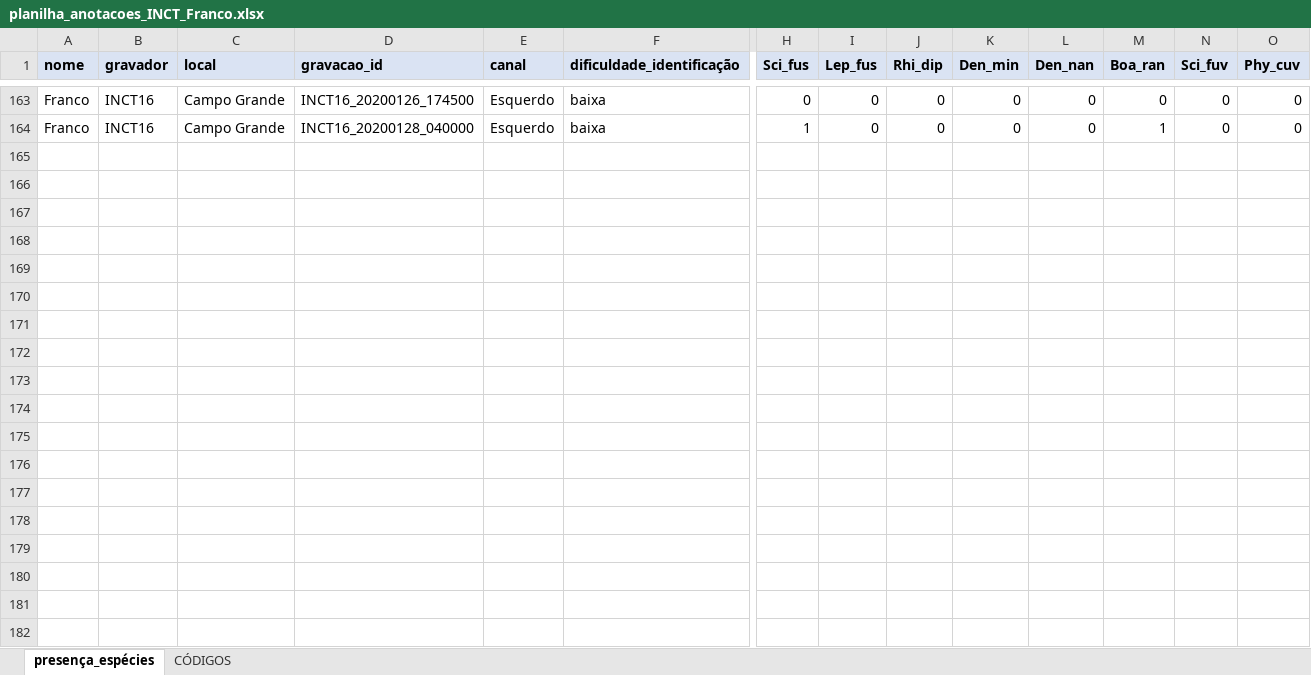
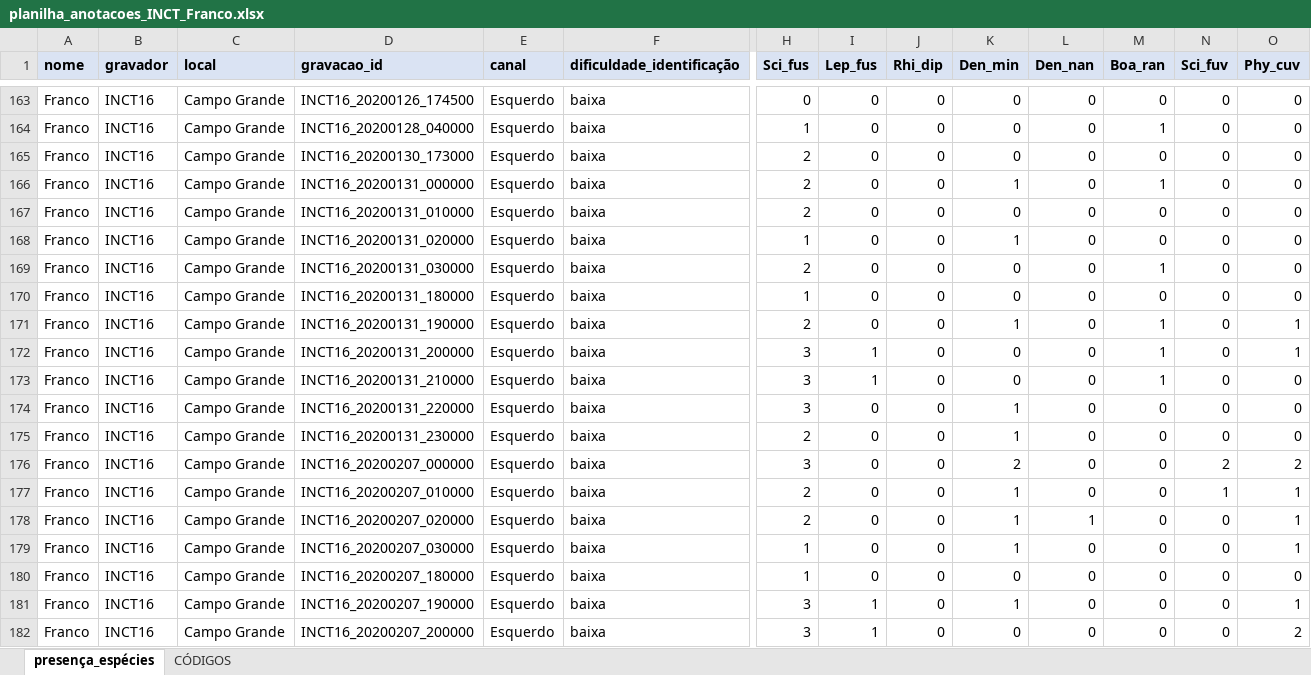
Before and after one commit to juansulloa/fnjv_annotations, an Excel workbook: presence_absence/Franco/planilha_anotacoes_INCT_Franco.xlsx, sheet presença_espécies, drawn as a sheet; only a part is shown, gaps mark what is left out; values as stored, in another font and other column widths than the file's, no borders; rows hold the shown columns only; the diff covers the shown part only; the diff names each change by its address in the sheet, - before the commit and + after, or states it on an @@ line.

Commit message:
Update planilha_anotacoes_INCT_Franco.xlsx

```diff
--- a/presence_absence/Franco/planilha_anotacoes_INCT_Franco.xlsx (sheet presença_espécies)
+++ b/presence_absence/Franco/planilha_anotacoes_INCT_Franco.xlsx (sheet presença_espécies)
+row 165: Franco | INCT16 | Campo Grande | INCT16_20200130_173000 | Esquerdo | baixa | 2 | 0 | 0 | 0 | 0 | 0 | 0 | 0
+row 166: Franco | INCT16 | Campo Grande | INCT16_20200131_000000 | Esquerdo | baixa | 2 | 0 | 0 | 1 | 0 | 1 | 0 | 0
+row 167: Franco | INCT16 | Campo Grande | INCT16_20200131_010000 | Esquerdo | baixa | 2 | 0 | 0 | 0 | 0 | 0 | 0 | 0
+row 168: Franco | INCT16 | Campo Grande | INCT16_20200131_020000 | Esquerdo | baixa | 1 | 0 | 0 | 1 | 0 | 0 | 0 | 0
+row 169: Franco | INCT16 | Campo Grande | INCT16_20200131_030000 | Esquerdo | baixa | 2 | 0 | 0 | 0 | 0 | 1 | 0 | 0
+row 170: Franco | INCT16 | Campo Grande | INCT16_20200131_180000 | Esquerdo | baixa | 1 | 0 | 0 | 0 | 0 | 0 | 0 | 0
+row 171: Franco | INCT16 | Campo Grande | INCT16_20200131_190000 | Esquerdo | baixa | 2 | 0 | 0 | 1 | 0 | 1 | 0 | 1
+row 172: Franco | INCT16 | Campo Grande | INCT16_20200131_200000 | Esquerdo | baixa | 3 | 1 | 0 | 0 | 0 | 1 | 0 | 1
+row 173: Franco | INCT16 | Campo Grande | INCT16_20200131_210000 | Esquerdo | baixa | 3 | 1 | 0 | 0 | 0 | 1 | 0 | 0
+row 174: Franco | INCT16 | Campo Grande | INCT16_20200131_220000 | Esquerdo | baixa | 3 | 0 | 0 | 1 | 0 | 0 | 0 | 0
+row 175: Franco | INCT16 | Campo Grande | INCT16_20200131_230000 | Esquerdo | baixa | 2 | 0 | 0 | 1 | 0 | 0 | 0 | 0
+row 176: Franco | INCT16 | Campo Grande | INCT16_20200207_000000 | Esquerdo | baixa | 3 | 0 | 0 | 2 | 0 | 0 | 2 | 2
+row 177: Franco | INCT16 | Campo Grande | INCT16_20200207_010000 | Esquerdo | baixa | 2 | 0 | 0 | 1 | 0 | 0 | 1 | 1
+row 178: Franco | INCT16 | Campo Grande | INCT16_20200207_020000 | Esquerdo | baixa | 2 | 0 | 0 | 1 | 1 | 0 | 0 | 1
+row 179: Franco | INCT16 | Campo Grande | INCT16_20200207_030000 | Esquerdo | baixa | 1 | 0 | 0 | 1 | 0 | 0 | 0 | 1
+row 180: Franco | INCT16 | Campo Grande | INCT16_20200207_180000 | Esquerdo | baixa | 1 | 0 | 0 | 0 | 0 | 0 | 0 | 0
+row 181: Franco | INCT16 | Campo Grande | INCT16_20200207_190000 | Esquerdo | baixa | 3 | 1 | 0 | 1 | 0 | 0 | 0 | 1
+row 182: Franco | INCT16 | Campo Grande | INCT16_20200207_200000 | Esquerdo | baixa | 3 | 1 | 0 | 0 | 0 | 0 | 0 | 2
```
Also changed, not shown: 19 added rows elsewhere in this sheet.
